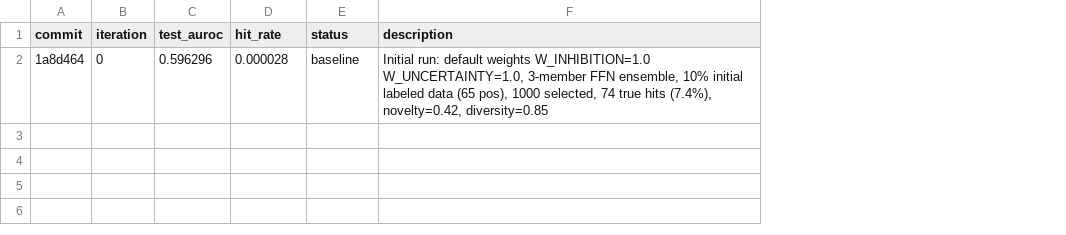
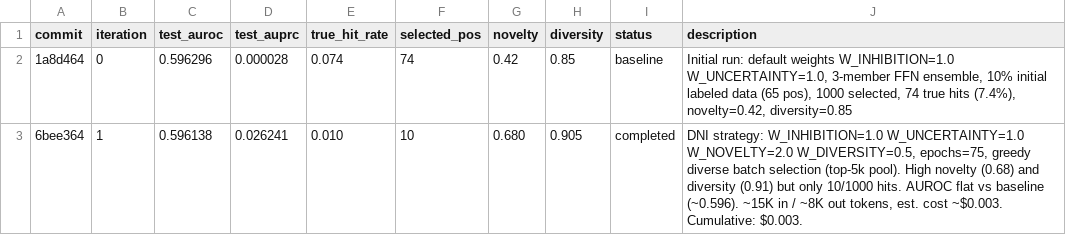
Before and after one commit to aryanshaik/agent_active_learning, a TSV file: results.tsv, drawn as a sheet; the diff names each change by its address in the sheet, - before the commit and + after, or states it on an @@ line.

```diff
--- a/results.tsv
+++ b/results.tsv
+column E (true_hit_rate), row 2: 0.074
+column F (selected_pos), row 2: 74
+column G (novelty), row 2: 0.42
+column H (diversity), row 2: 0.85
-D1: hit_rate
+D1: test_auprc
+row 3: 6bee364 | 1 | 0.596138 | 0.026241 | 0.010 | 10 | 0.680 | 0.905 | completed | DNI strategy: W_INHIBITION=1.0 W_UNCERTAINTY=1.0 W_NOVELTY=2.0 W_DIVERSITY=0.5, epochs=75, greedy diverse batch selection (top-5k pool). High novelty (0.68) and diversity (0.91) but only 10/1000 hits. AUROC flat vs baseline (~0.596). ~15K in / ~8K out tokens, est. cost ~$0.003. Cumulative: $0.003.
```
Also changed, not shown: 1 other file.
